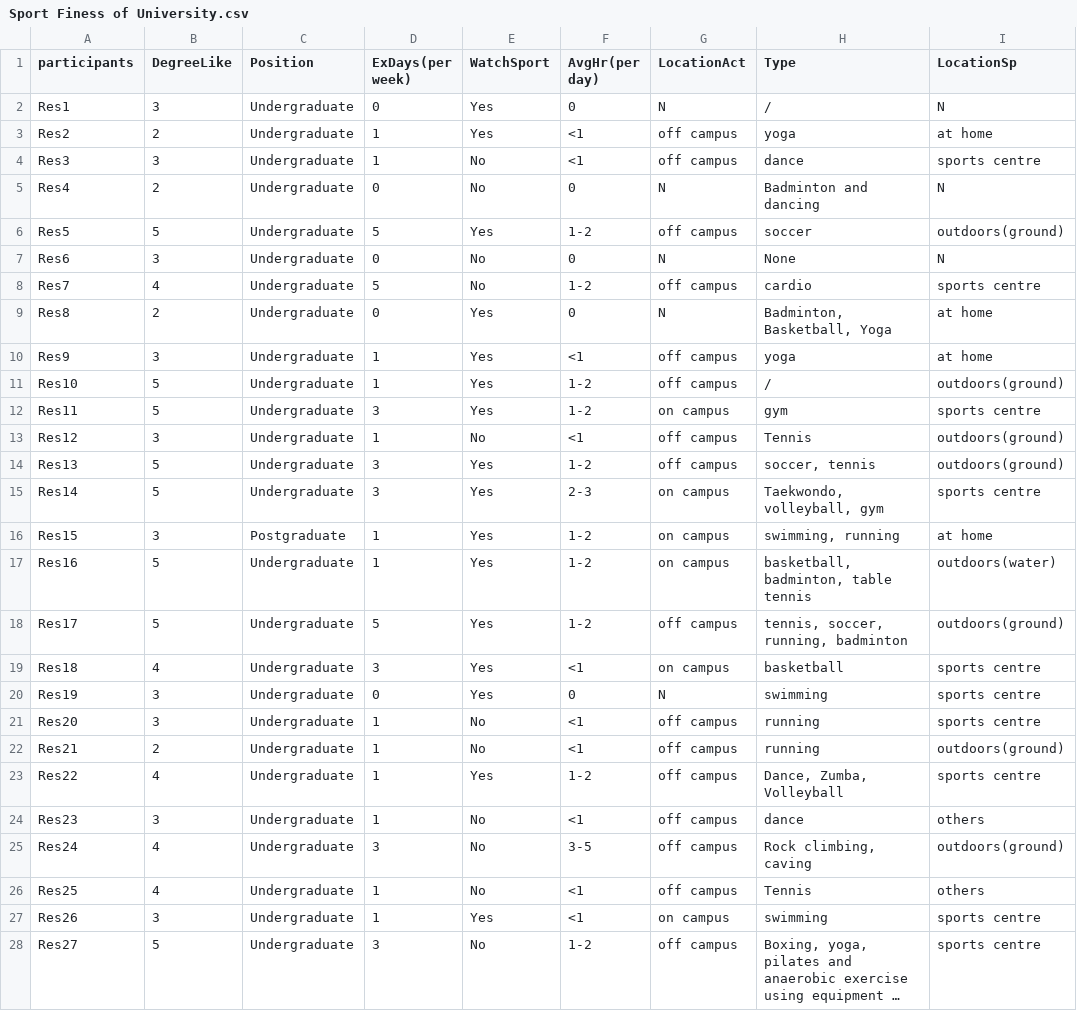
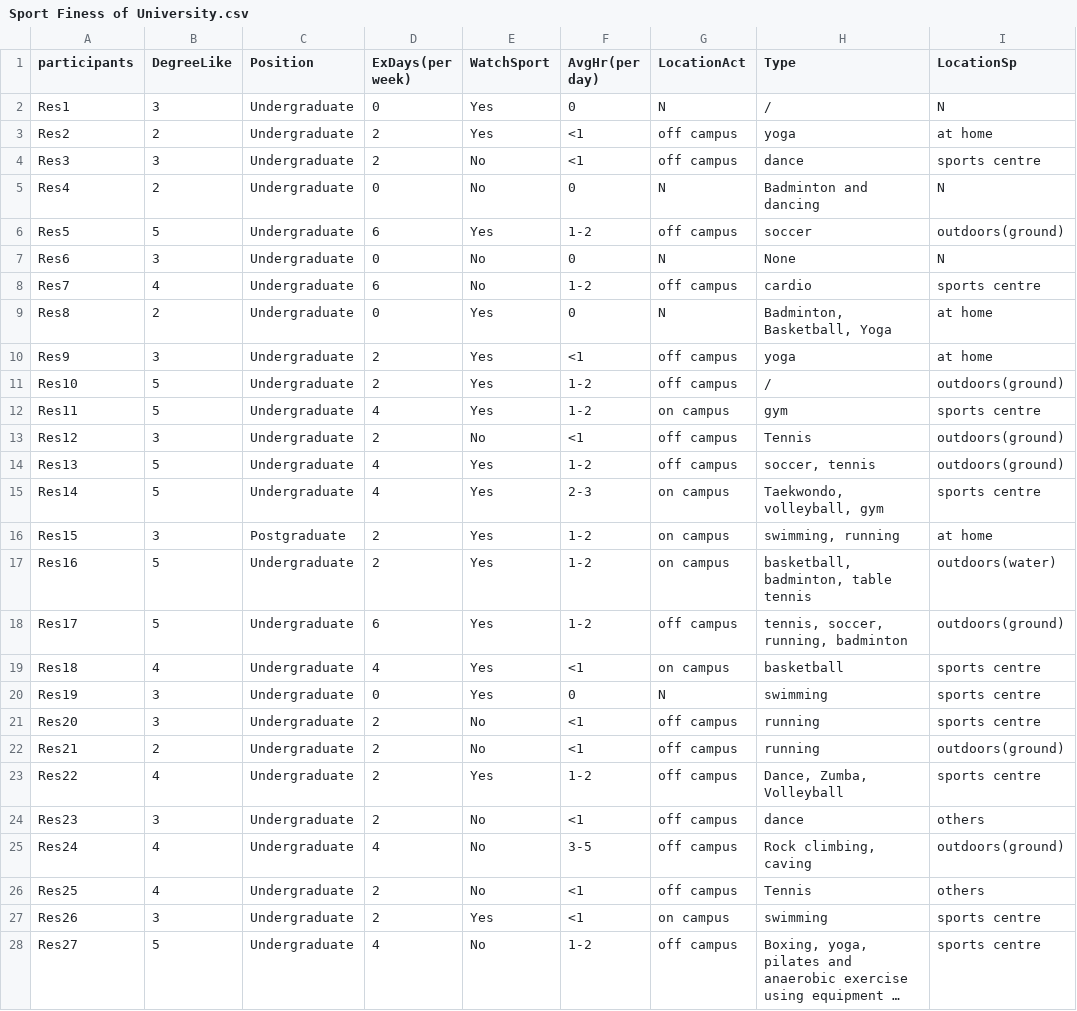
Before and after one commit to maliiiiii/project, a CSV file: Sport Finess of University.csv, drawn as a sheet; only a part is shown; long unchanged cells end in …; the diff names each change by its address in the sheet, - before the commit and + after, or states it on an @@ line.

Commit message:
Add files via upload

```diff
--- a/Sport Finess of University.csv
+++ b/Sport Finess of University.csv
-D3:D4 (ExDays(per week)): 1
+D3:D4 (ExDays(per week)): 2
-D6 (ExDays(per week)): 5
+D6 (ExDays(per week)): 6
-D8 (ExDays(per week)): 5
+D8 (ExDays(per week)): 6
-D10:D11 (ExDays(per week)): 1
+D10:D11 (ExDays(per week)): 2
-D12 (ExDays(per week)): 3
+D12 (ExDays(per week)): 4
-D13 (ExDays(per week)): 1
+D13 (ExDays(per week)): 2
-D14:D15 (ExDays(per week)): 3
+D14:D15 (ExDays(per week)): 4
-D16:D17 (ExDays(per week)): 1
+D16:D17 (ExDays(per week)): 2
-D18 (ExDays(per week)): 5
+D18 (ExDays(per week)): 6
-D19 (ExDays(per week)): 3
+D19 (ExDays(per week)): 4
-D21:D24 (ExDays(per week)): 1
+D21:D24 (ExDays(per week)): 2
-D25 (ExDays(per week)): 3
+D25 (ExDays(per week)): 4
-D26:D27 (ExDays(per week)): 1
+D26:D27 (ExDays(per week)): 2
-D28 (ExDays(per week)): 3
+D28 (ExDays(per week)): 4
```
